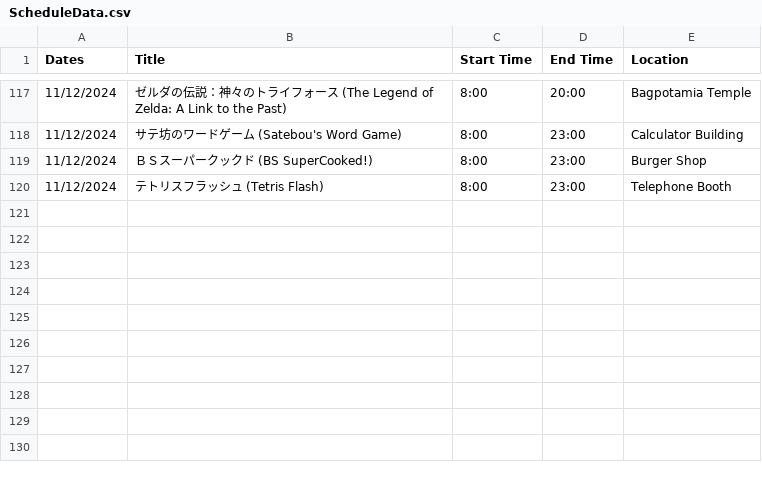
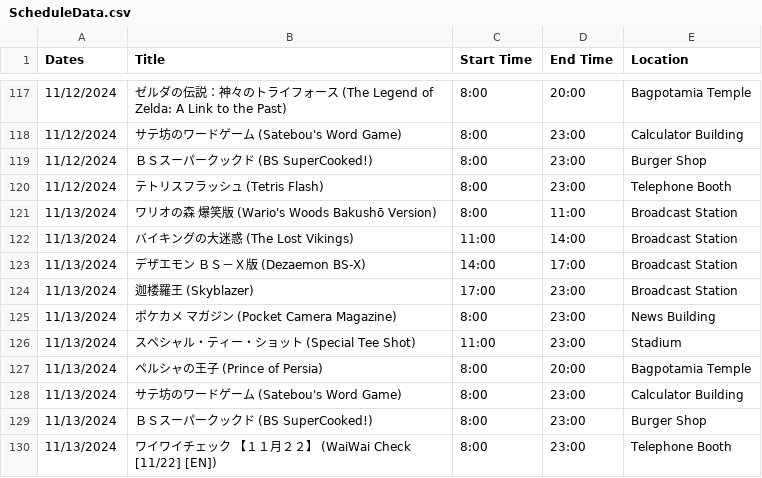
Before and after one commit to SatellaviewPlus/satellaviewplus.github.io, a CSV file: august/ScheduleData.csv, drawn as a sheet; only a part is shown, gaps mark what is left out; the diff names each change by its address in the sheet, - before the commit and + after, or states it on an @@ line.

Commit message:
Add files via upload

```diff
--- a/august/ScheduleData.csv
+++ b/august/ScheduleData.csv
+row 121: 11/13/2024 | ワリオの森 爆笑版 (Wario's Woods Bakushō Version) | 8:00 | 11:00 | Broadcast Station
+row 122: 11/13/2024 | バイキングの大迷惑 (The Lost Vikings) | 11:00 | 14:00 | Broadcast Station
+row 123: 11/13/2024 | デザエモン ＢＳ－Ｘ版 (Dezaemon BS-X) | 14:00 | 17:00 | Broadcast Station
+row 124: 11/13/2024 | 迦楼羅王 (Skyblazer) | 17:00 | 23:00 | Broadcast Station
+row 125: 11/13/2024 | ポケカメ マガジン (Pocket Camera Magazine) | 8:00 | 23:00 | News Building
+row 126: 11/13/2024 | スペシャル・ティー・ショット (Special Tee Shot) | 11:00 | 23:00 | Stadium
+row 127: 11/13/2024 | ペルシャの王子 (Prince of Persia) | 8:00 | 20:00 | Bagpotamia Temple
+row 128: 11/13/2024 | サテ坊のワードゲーム (Satebou's Word Game) | 8:00 | 23:00 | Calculator Building
+row 129: 11/13/2024 | ＢＳスーパークックド (BS SuperCooked!) | 8:00 | 23:00 | Burger Shop
+row 130: 11/13/2024 | ワイワイチェック 【１１月２２】 (WaiWai Check [11/22] [EN]) | 8:00 | 23:00 | Telephone Booth
```
